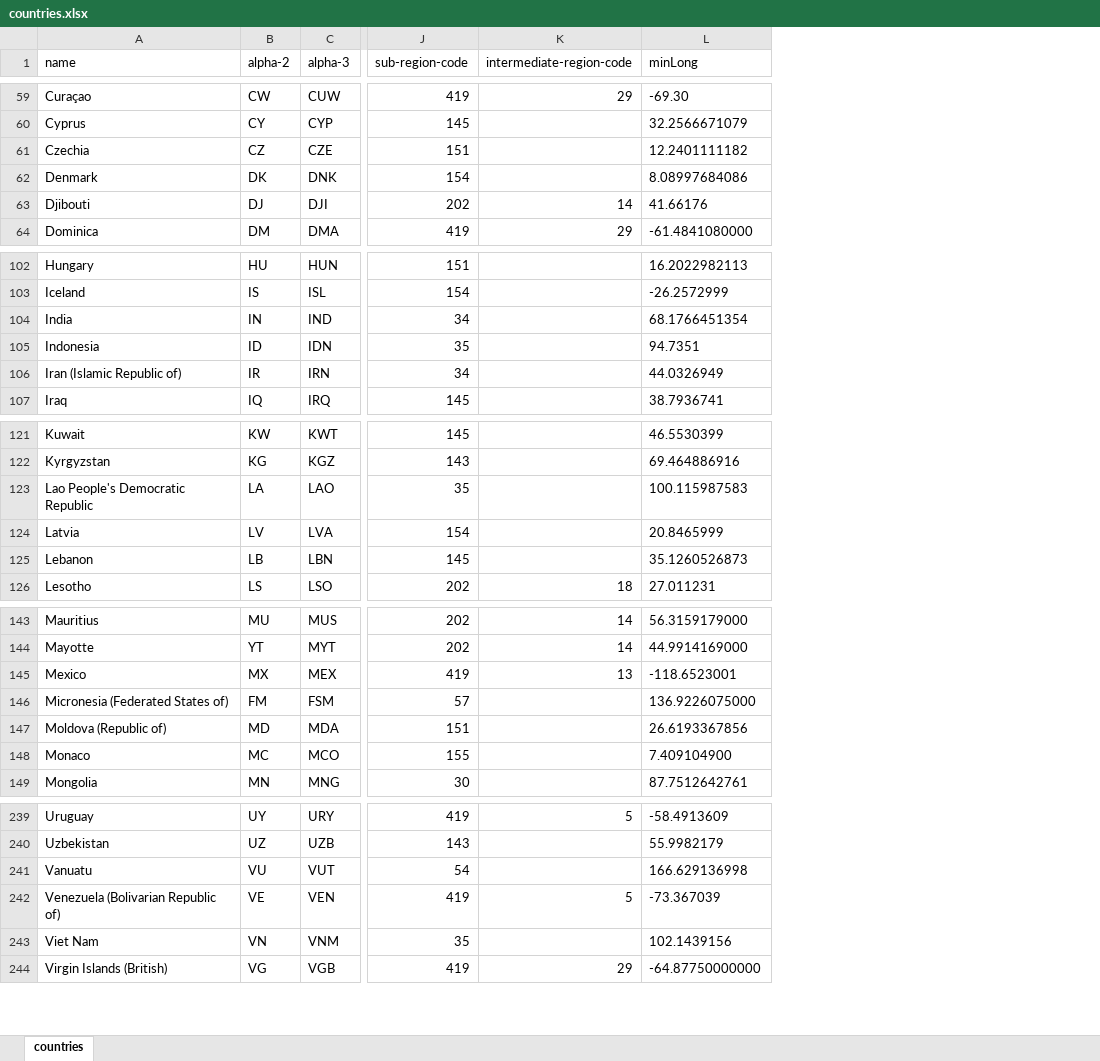
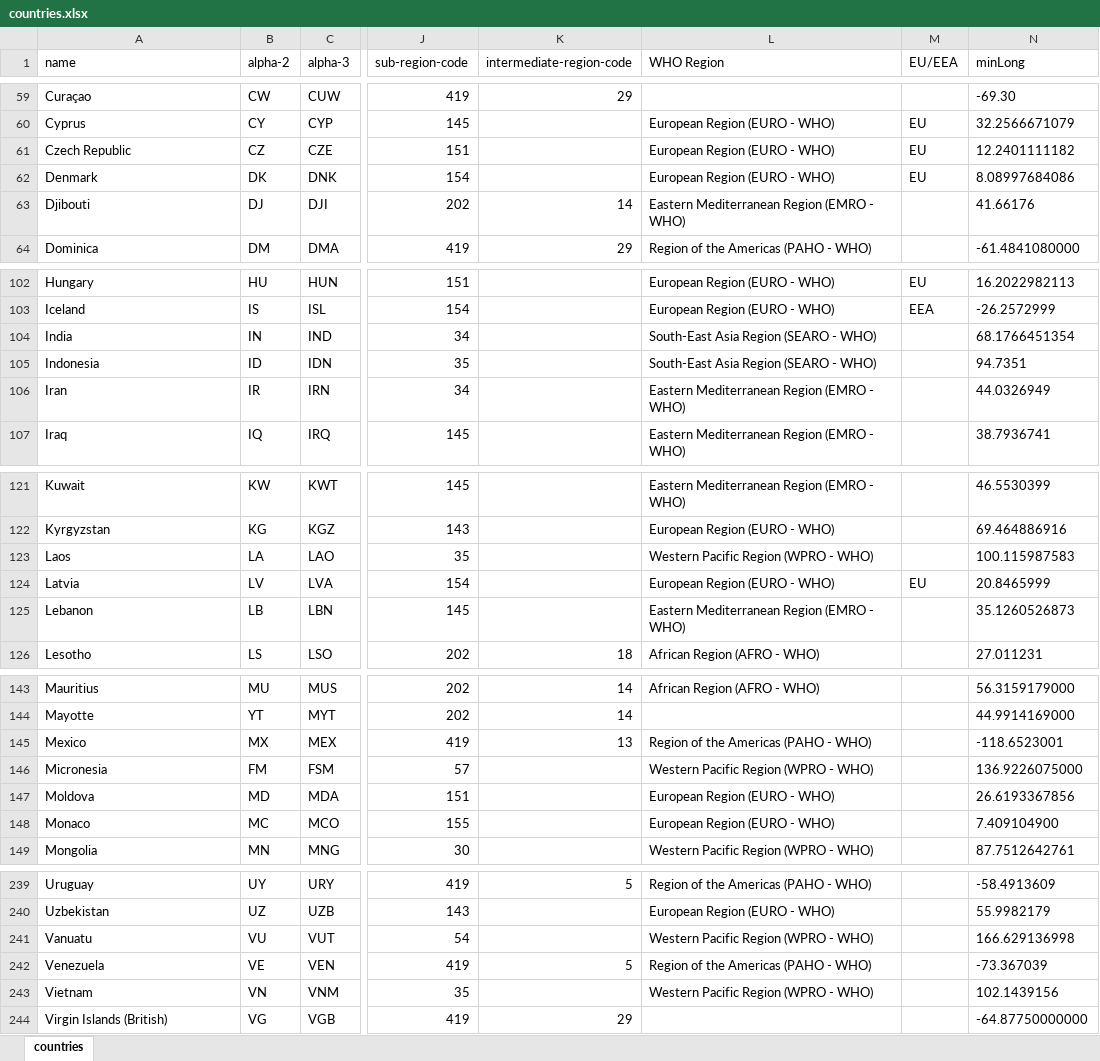
Before and after one commit to EU-ECDC/epitweetr, an Excel workbook: epitweetr/inst/extdata/countries.xlsx, sheet countries, drawn as a sheet; only a part is shown, gaps mark what is left out; values as stored, in another font and other column widths than the file's, no borders; charts and pictures not drawn; the diff covers the shown part only; the diff names each change by its address in the sheet, - before the commit and + after, or states it on an @@ line.

Commit message:
1. Increase alert symbol size 2. Include editable WHO regions and EU/EEA countries 3. Add footnote to topwords and map 4. Adding options on alert detection to use dame day of week baseline 5. Avoid overlapping signals on trendline 6. Improve alert email subject adding top alerts details

```diff
--- a/epitweetr/inst/extdata/countries.xlsx (sheet countries)
+++ b/epitweetr/inst/extdata/countries.xlsx (sheet countries)
+column L (WHO Region), rows 60-64: European Region (EURO - WHO) | European Region (EURO - WHO) | European Region (EURO - WHO) | Eastern Mediterranean Region (EMRO - WHO) | Region of the Americas (PAHO - WHO); rows 102-107: European Region (EURO - WHO) | European Region (EURO - WHO) | South-East Asia Region (SEARO - WHO) | South-East Asia Region (SEARO - WHO) | Eastern Mediterranean Region (EMRO - WHO) | Eastern Mediterranean Region (EMRO - WHO); rows 121-126: Eastern Mediterranean Region (EMRO - WHO) | European Region (EURO - WHO) | Western Pacific Region (WPRO - WHO) | European Region (EURO - WHO) | Eastern Mediterranean Region (EMRO - WHO) | African Region (AFRO - WHO); rows 143-149: African Region (AFRO - WHO) |  | Region of the Americas (PAHO - WHO) | Western Pacific Region (WPRO - WHO) | European Region (EURO - WHO) | European Region (EURO - WHO) | Western Pacific Region (WPRO - WHO); rows 239-243: Region of the Americas (PAHO - WHO) | European Region (EURO - WHO) | Western Pacific Region (WPRO - WHO) | Region of the Americas (PAHO - WHO) | Western Pacific Region (WPRO - WHO)
+column M (EU/EEA), rows 60-62: all EU; rows 102-103: EU | EEA; row 124: EU
-A61 (name): Czechia
+A61 (name): Czech Republic
-A106 (name): Iran (Islamic Republic of)
+A106 (name): Iran
-A123 (name): Lao People's Democratic Republic
+A123 (name): Laos
-A146 (name): Micronesia (Federated States of)
+A146 (name): Micronesia
-A147 (name): Moldova (Republic of)
+A147 (name): Moldova
-A242 (name): Venezuela (Bolivarian Republic of)
+A242 (name): Venezuela
-A243 (name): Viet Nam
+A243 (name): Vietnam
```
Also changed, not shown: 9 edited cells elsewhere in this sheet, charts or pictures, 9 other files.
